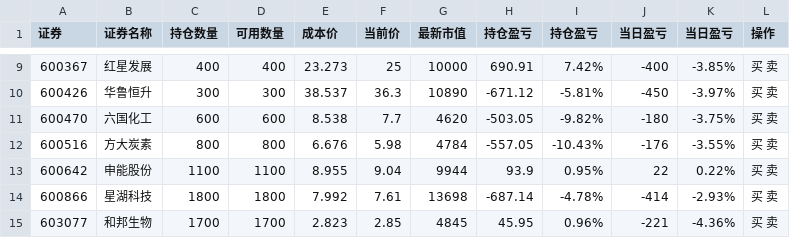
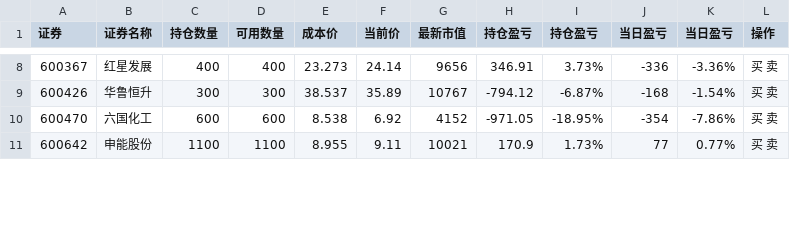
Before and after one commit to Frankvs9/stock, a CSV file: input.csv, drawn as a sheet; only a part is shown, gaps mark what is left out; the diff covers the shown part only.

```diff
--- a/input.csv
+++ b/input.csv
@@ -9,7 +8,4 @@
-600367,红星发展,400,400,23.273,25,10000,690.91,7.42%,-400,-3.85%,买  卖
-600426,华鲁恒升,300,300,38.537,36.3,10890,-671.12,-5.81%,-450,-3.97%,买  卖
-600470,六国化工,600,600,8.538,7.7,4620,-503.05,-9.82%,-180,-3.75%,买  卖
-600516,方大炭素,800,800,6.676,5.98,4784,-557.05,-10.43%,-176,-3.55%,买  卖
-600642,申能股份,1100,1100,8.955,9.04,9944,93.9,0.95%,22,0.22%,买  卖
-600866,星湖科技,1800,1800,7.992,7.61,13698,-687.14,-4.78%,-414,-2.93%,买  卖
-603077,和邦生物,1700,1700,2.823,2.85,4845,45.95,0.96%,-221,-4.36%,买  卖
+600367,红星发展,400,400,23.273,24.14,9656,346.91,3.73%,-336,-3.36%,买  卖
+600426,华鲁恒升,300,300,38.537,35.89,10767,-794.12,-6.87%,-168,-1.54%,买  卖
+600470,六国化工,600,600,8.538,6.92,4152,-971.05,-18.95%,-354,-7.86%,买  卖
+600642,申能股份,1100,1100,8.955,9.11,10021,170.9,1.73%,77,0.77%,买  卖
```
Also changed, not shown: 1 added row, 1 removed row and 36 edited cells elsewhere in this file, zly_hold.csv.
